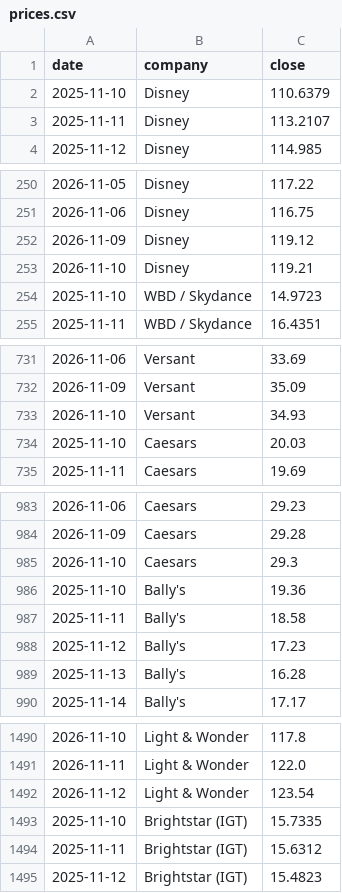
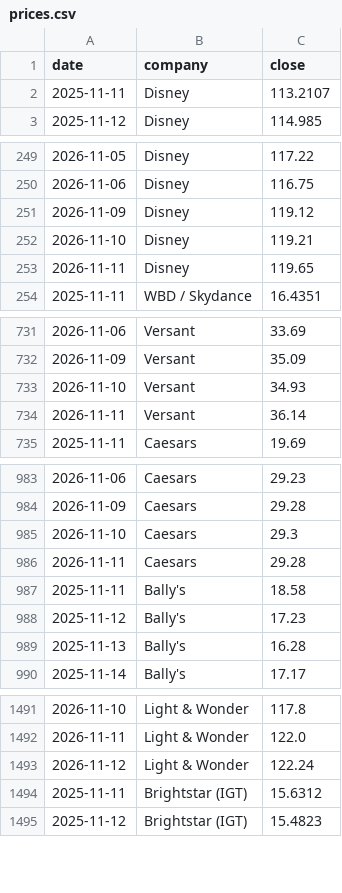
Before and after one commit to hrishi9635/client-intel, a CSV file: data/prices.csv, drawn as a sheet; only a part is shown, gaps mark what is left out; the diff covers the shown part only.

```diff
--- a/data/prices.csv
+++ b/data/prices.csv
@@ -1,3 +1,2 @@
 date,company,close
-2025-11-10,Disney,110.6379
 2025-11-11,Disney,113.2107
@@ -253,3 +252,3 @@ date,company,close
 2026-11-10,Disney,119.21
-2025-11-10,WBD / Skydance,14.9723
+2026-11-11,Disney,119.65
 2025-11-11,WBD / Skydance,16.4351
@@ -733,3 +733,3 @@ date,company,close
 2026-11-10,Versant,34.93
-2025-11-10,Caesars,20.03
+2026-11-11,Versant,36.14
 2025-11-11,Caesars,19.69
@@ -985,3 +985,3 @@ date,company,close
 2026-11-10,Caesars,29.3
-2025-11-10,Bally's,19.36
+2026-11-11,Caesars,29.28
 2025-11-11,Bally's,18.58
@@ -1491,4 +1492,3 @@ date,company,close
 2026-11-11,Light & Wonder,122.0
-2026-11-12,Light & Wonder,123.54
-2025-11-10,Brightstar (IGT),15.7335
+2026-11-12,Light & Wonder,122.24
 2025-11-11,Brightstar (IGT),15.6312
```
Also changed, not shown: 5 added rows, 1 removed row and 4 edited cells elsewhere in this file, data/fx.csv, data/market.csv, 3 other files.
